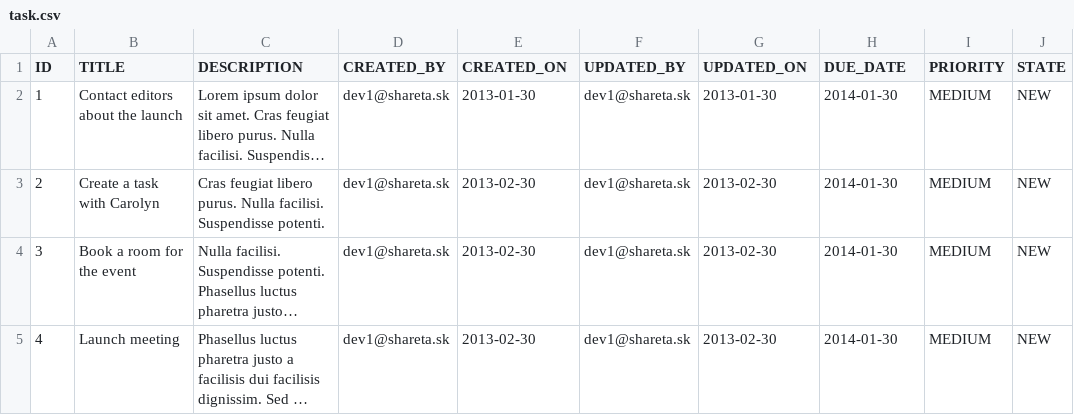
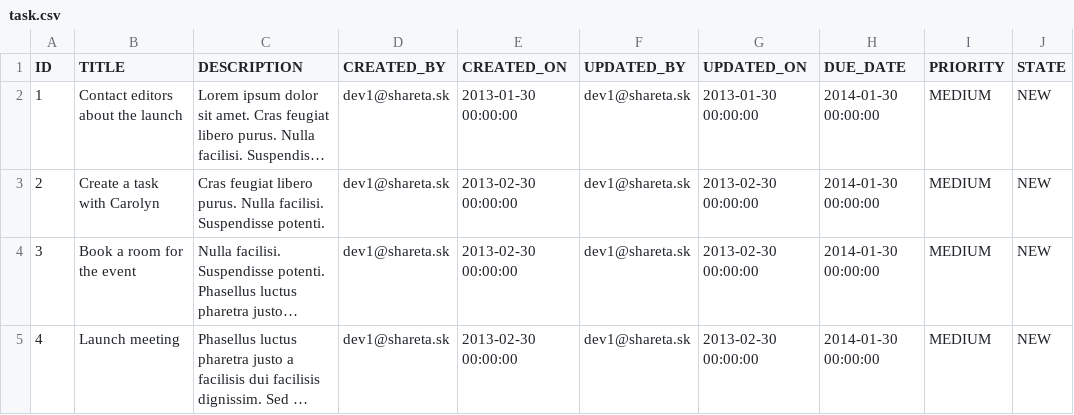
Before and after one commit to sharetask/sharetask, a CSV file: database/src/main/resources/db/migration/dev/task.csv, drawn as a sheet; only a part is shown; long unchanged cells end in …; the diff names each change by its address in the sheet, - before the commit and + after, or states it on an @@ line.

Commit message:
all dates changed to datetime #36

```diff
--- a/database/src/main/resources/db/migration/dev/task.csv
+++ b/database/src/main/resources/db/migration/dev/task.csv
-E2 (CREATED_ON): 2013-01-30
+E2 (CREATED_ON): 2013-01-30 00:00:00
-G2 (UPDATED_ON): 2013-01-30
+G2 (UPDATED_ON): 2013-01-30 00:00:00
-H2:H5 (DUE_DATE): 2014-01-30
+H2:H5 (DUE_DATE): 2014-01-30 00:00:00
-E3:E5 (CREATED_ON): 2013-02-30
+E3:E5 (CREATED_ON): 2013-02-30 00:00:00
-G3:G5 (UPDATED_ON): 2013-02-30
+G3:G5 (UPDATED_ON): 2013-02-30 00:00:00
```
Also changed, not shown: database/src/main/resources/db/migration/dev/comment.csv, database/src/main/resources/db/migration/dev/user.csv, 4 other files.
